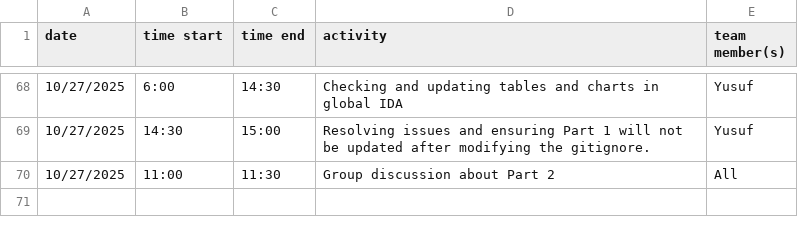
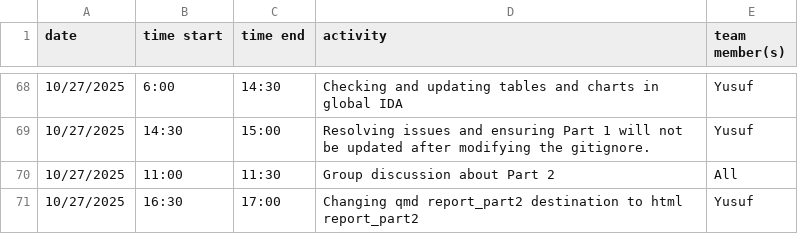
Before and after one commit to yusufkurniar/germany-sweden-financial-health-comparison, a CSV file: project_work_diary.csv, drawn as a sheet; only a part is shown, gaps mark what is left out; the diff names each change by its address in the sheet, - before the commit and + after, or states it on an @@ line.

Commit message:
resolving html issues and updating project diary

```diff
--- a/project_work_diary.csv
+++ b/project_work_diary.csv
+row 71: 10/27/2025 | 16:30 | 17:00 | Changing qmd report_part2 destination to html report_part2 | Yusuf
```
Also changed, not shown: 4 other files.
